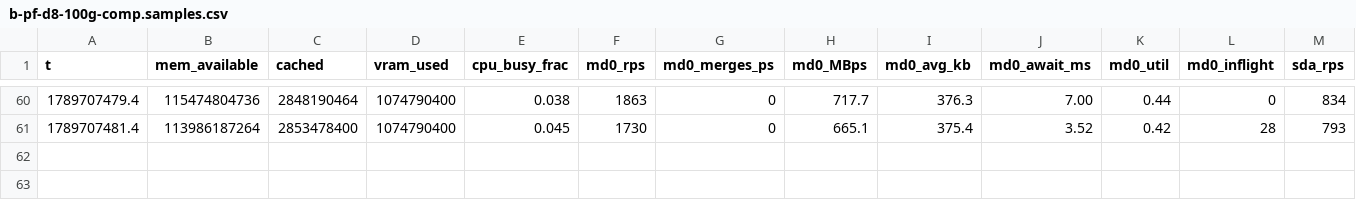
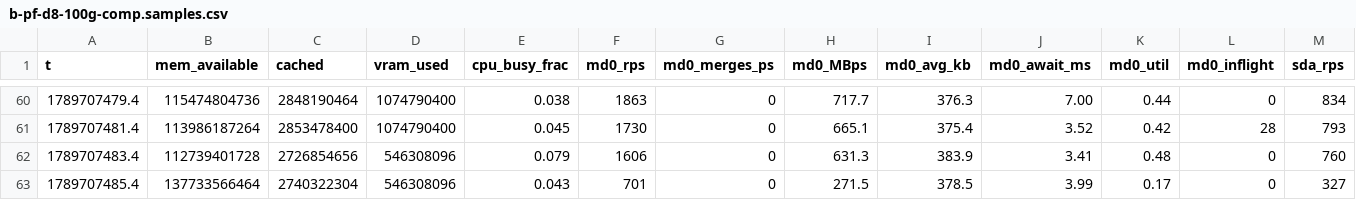
Before and after one commit to svend-blip/TierInfer, a CSV file: benchmarks/replay-out/480b/b-pf-d8-100g-comp.samples.csv, drawn as a sheet; only a part is shown, gaps mark what is left out; rows hold the shown columns only; the diff names each change by its address in the sheet, - before the commit and + after, or states it on an @@ line.

```diff
--- a/benchmarks/replay-out/480b/b-pf-d8-100g-comp.samples.csv
+++ b/benchmarks/replay-out/480b/b-pf-d8-100g-comp.samples.csv
+row 62: 1789707483.4 | 112739401728 | 2726854656 | 546308096 | 0.079 | 1606 | 0 | 631.3 | 383.9 | 3.41 | 0.48 | 0 | 760
+row 63: 1789707485.4 | 137733566464 | 2740322304 | 546308096 | 0.043 | 701 | 0 | 271.5 | 378.5 | 3.99 | 0.17 | 0 | 327
```
Also changed, not shown: 23 other files.
